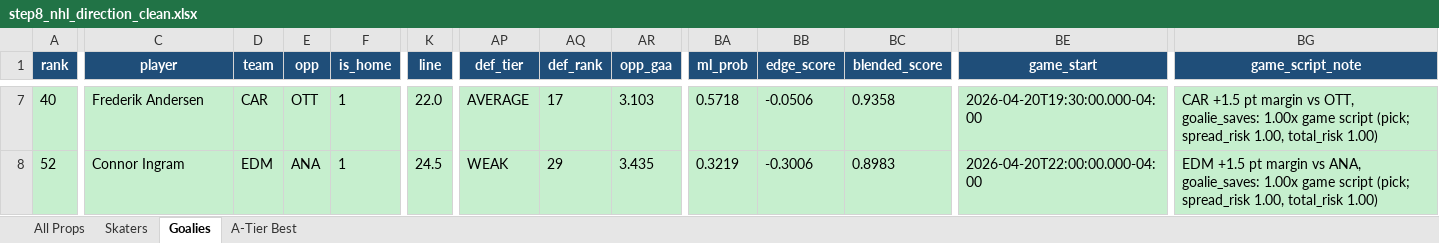
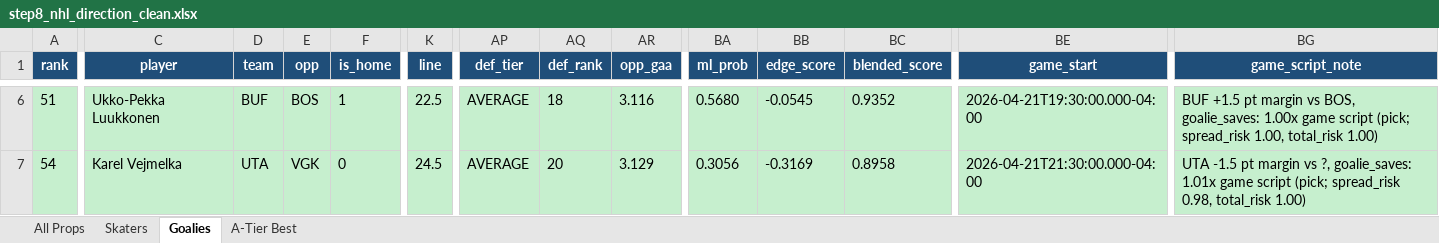
Before and after one commit to halekevi/nba-pipelines, an Excel workbook: NHL/outputs/step8_nhl_direction_clean.xlsx, sheet Goalies, drawn as a sheet; only a part is shown, gaps mark what is left out; values as stored, in another font and other column widths than the file's, no borders; addresses are those after the commit; the diff covers the shown part only; the diff names each change by its address in the sheet, - before the commit and + after, or states it on an @@ line.

```diff
--- a/NHL/outputs/step8_nhl_direction_clean.xlsx (sheet Goalies)
+++ b/NHL/outputs/step8_nhl_direction_clean.xlsx (sheet Goalies)
-A6 (rank): 40
+A6 (rank): 51
-C6 (player): Frederik Andersen
+C6 (player): Ukko-Pekka Luukkonen
-D6 (team): CAR
+D6 (team): BUF
-E6 (opp): OTT
+E6 (opp): BOS
-K6 (line): 22.0
+K6 (line): 22.5
-AQ6 (def_rank): 17
+AQ6 (def_rank): 18
-AR6 (opp_gaa): 3.103
+AR6 (opp_gaa): 3.116
-BA6 (ml_prob): 0.5718
+BA6 (ml_prob): 0.5680
-BB6 (edge_score): -0.0506
+BB6 (edge_score): -0.0545
-BC6 (blended_score): 0.9358
+BC6 (blended_score): 0.9352
-BE6 (game_start): 2026-04-20T19:30:00.000-04:00
+BE6 (game_start): 2026-04-21T19:30:00.000-04:00
-BG6 (game_script_note): CAR +1.5 pt margin vs OTT, goalie_saves: 1.00x…
+BG6 (game_script_note): BUF +1.5 pt margin vs BOS, goalie_saves: 1.00x…
-A7 (rank): 52
+A7 (rank): 54
-C7 (player): Connor Ingram
+C7 (player): Karel Vejmelka
-D7 (team): EDM
+D7 (team): UTA
-E7 (opp): ANA
+E7 (opp): VGK
-F7 (is_home): 1
+F7 (is_home): 0
-AP7 (def_tier): WEAK
+AP7 (def_tier): AVERAGE
-AQ7 (def_rank): 29
+AQ7 (def_rank): 20
-AR7 (opp_gaa): 3.435
+AR7 (opp_gaa): 3.129
-BA7 (ml_prob): 0.3219
+BA7 (ml_prob): 0.3056
-BB7 (edge_score): -0.3006
+BB7 (edge_score): -0.3169
-BC7 (blended_score): 0.8983
+BC7 (blended_score): 0.8958
-BE7 (game_start): 2026-04-20T22:00:00.000-04:00
+BE7 (game_start): 2026-04-21T21:30:00.000-04:00
-BG7 (game_script_note): EDM +1.5 pt margin vs ANA, goalie_saves: 1.00x game script (pick; spread_risk 1.00, total_risk 1.00)
+BG7 (game_script_note): UTA -1.5 pt margin vs ?, goalie_saves: 1.01x game script (pick; spread_risk 0.98, total_risk 1.00)
```
Also changed, not shown: 2 added rows, 4 removed rows and 137 edited cells elsewhere in this sheet, sheet All Props, sheet Skaters, sheet A-Tier Best, NBA/step8_nba1q_direction_clean.xlsx, 3 other files.
